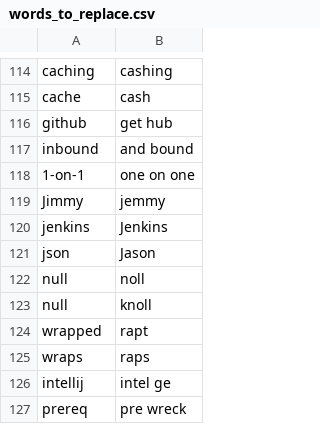
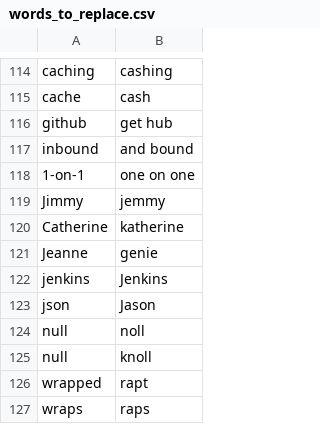
Before and after one commit to tpensyl/knausj_talon, a CSV file: settings/words_to_replace.csv, drawn as a sheet; only a part is shown, gaps mark what is left out; the shorter side is filled out with more unchanged rows; the diff names each change by its address in the sheet, - before the commit and + after, or states it on an @@ line.

```diff
--- a/settings/words_to_replace.csv
+++ b/settings/words_to_replace.csv
+row 120: Catherine | katherine
+row 121: Jeanne | genie
```
Also changed, not shown: 13 other files.
